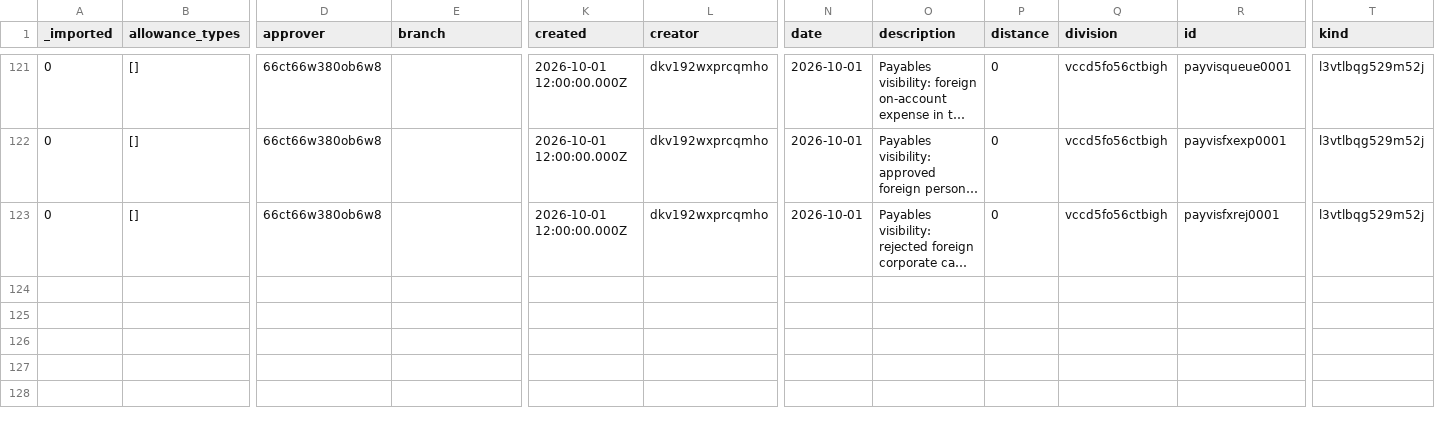
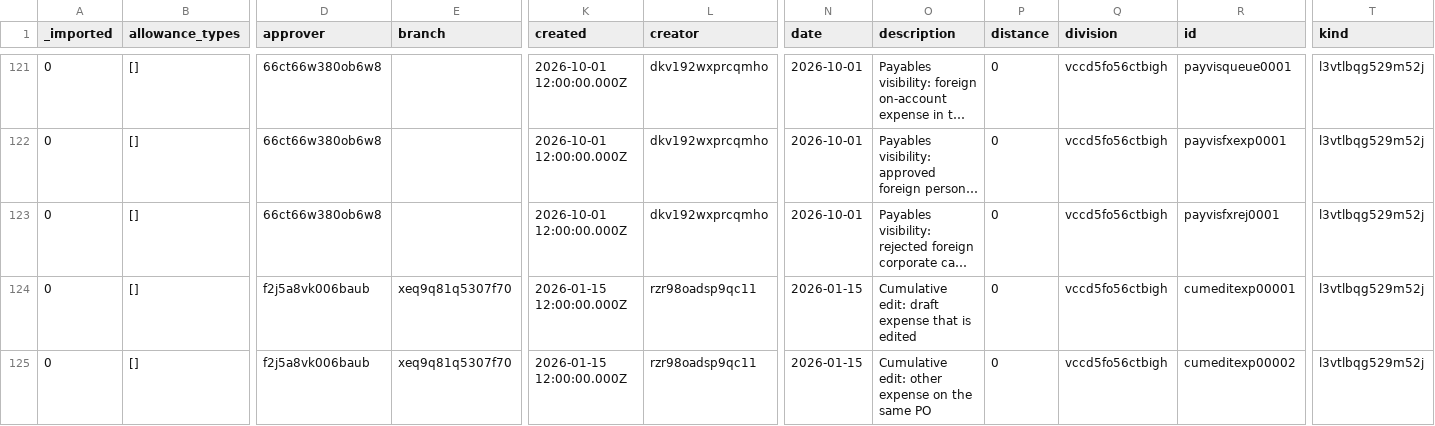
Before and after one commit to tbt-eng/tybalt_turbo, a CSV file: app/test_seed_data/data/expenses.csv, drawn as a sheet; only a part is shown, gaps mark what is left out; long unchanged cells end in …; rows hold the shown columns only; the diff names each change by its address in the sheet, - before the commit and + after, or states it on an @@ line.

Commit message:
Count an expense once when it is edited on a Cumulative PO
When a person edits an expense on a Cumulative purchase order, Turbo
checks that the expenses of the PO stay within its total. The sum that
it used held every expense of the PO, with the stored total of the
expense that was being saved. The check then added the new total of that
expense. So it compared the other expenses, the old total and the new
total with the PO total.

A person could not raise the total of an expense unless the PO had room
for the old total and the new one. An edit that kept the total was
refused when the expense was more than half of the PO: on a PO of 1000
with one expense of 600, a new description was refused. The overflow
amount in the message was wrong by the old total.

On an update, the sum now leaves out the expense that is being saved. A
create counts every expense, as before. The commit of an expense, the
uncommit and the conversion of a PO use the sum of the committed
expenses, which was right, and are the same.

A test goes through the real routes on a new fixture PO of 1000 with
expenses of 600 and 300: an edit that keeps 600, a rise to 650, a rise
to 700 (the exact total), 700.01 and 750.25 with their overflow amounts,
and two creates. The five edits fail on the old code. The fixture PO is
stored as Closed, so that the counts of Active POs in other tests stay
the same, and the test opens it.

The rule files of expenses.go and utilities.go are for the new source.

For #182.

Docs: none

```diff
--- a/app/test_seed_data/data/expenses.csv
+++ b/app/test_seed_data/data/expenses.csv
+row 124: 0 | [] | f2j5a8vk006baub | xeq9q81q5307f70 | 2026-01-15 12:00:00.000Z | rzr98oadsp9qc11 | 2026-01-15 | Cumulative edit: draft expense that is edited | 0 | vccd5fo56ctbigh | cumeditexp00001 | l3vtlbqg529m52j
+row 125: 0 | [] | f2j5a8vk006baub | xeq9q81q5307f70 | 2026-01-15 12:00:00.000Z | rzr98oadsp9qc11 | 2026-01-15 | Cumulative edit: other expense on the same PO | 0 | vccd5fo56ctbigh | cumeditexp00002 | l3vtlbqg529m52j
```
Also changed, not shown: app/test_seed_data/data/expense_documents.csv, 8 other files.
